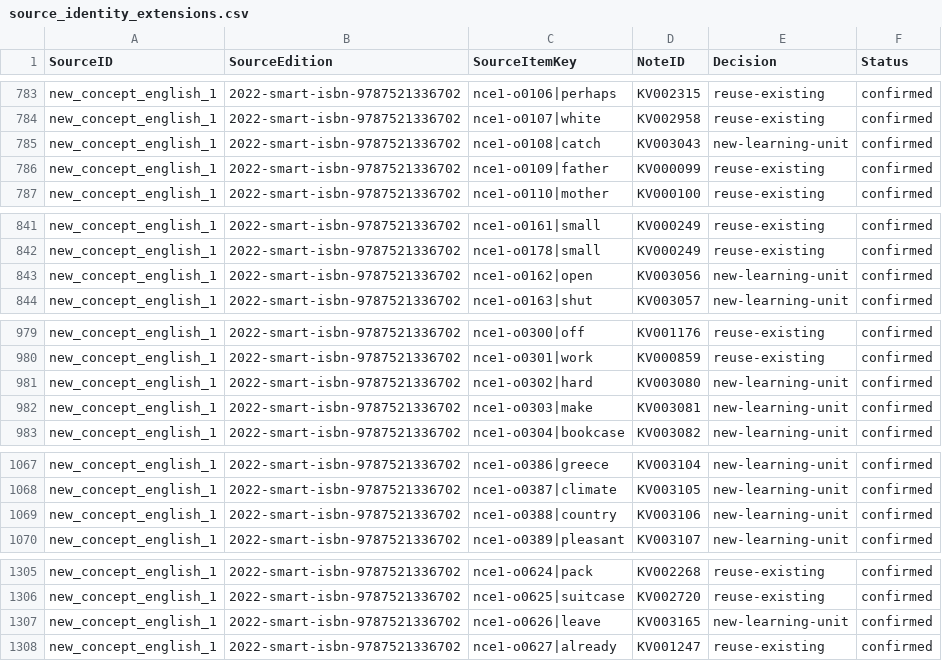
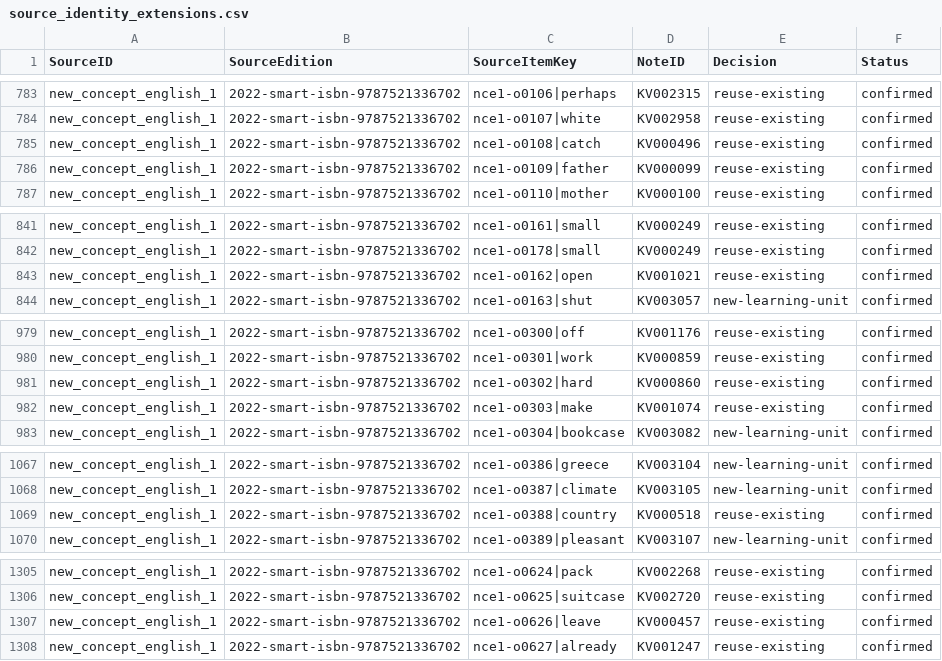
Before and after one commit to whisper-wind17/English, a CSV file: anki/klose/master/source_identity_extensions.csv, drawn as a sheet; only a part is shown, gaps mark what is left out.

Commit message:
remap corrected NCE1 occurrences to older stable notes

```diff
--- a/anki/klose/master/source_identity_extensions.csv
+++ b/anki/klose/master/source_identity_extensions.csv
@@ -784,3 +784,3 @@ new_concept_english_1,2022-smart-isbn-9787521336702,nce1-o0106|perhaps,KV002315,
 new_concept_english_1,2022-smart-isbn-9787521336702,nce1-o0107|white,KV002958,reuse-existing,confirmed
-new_concept_english_1,2022-smart-isbn-9787521336702,nce1-o0108|catch,KV003043,new-learning-unit,confirmed
+new_concept_english_1,2022-smart-isbn-9787521336702,nce1-o0108|catch,KV000496,reuse-existing,confirmed
 new_concept_english_1,2022-smart-isbn-9787521336702,nce1-o0109|father,KV000099,reuse-existing,confirmed
@@ -842,3 +842,3 @@ new_concept_english_1,2022-smart-isbn-9787521336702,nce1-o0161|small,KV000249,re
 new_concept_english_1,2022-smart-isbn-9787521336702,nce1-o0178|small,KV000249,reuse-existing,confirmed
-new_concept_english_1,2022-smart-isbn-9787521336702,nce1-o0162|open,KV003056,new-learning-unit,confirmed
+new_concept_english_1,2022-smart-isbn-9787521336702,nce1-o0162|open,KV001021,reuse-existing,confirmed
 new_concept_english_1,2022-smart-isbn-9787521336702,nce1-o0163|shut,KV003057,new-learning-unit,confirmed
@@ -980,4 +980,4 @@ new_concept_english_1,2022-smart-isbn-9787521336702,nce1-o0300|off,KV001176,reus
 new_concept_english_1,2022-smart-isbn-9787521336702,nce1-o0301|work,KV000859,reuse-existing,confirmed
-new_concept_english_1,2022-smart-isbn-9787521336702,nce1-o0302|hard,KV003080,new-learning-unit,confirmed
-new_concept_english_1,2022-smart-isbn-9787521336702,nce1-o0303|make,KV003081,new-learning-unit,confirmed
+new_concept_english_1,2022-smart-isbn-9787521336702,nce1-o0302|hard,KV000860,reuse-existing,confirmed
+new_concept_english_1,2022-smart-isbn-9787521336702,nce1-o0303|make,KV001074,reuse-existing,confirmed
 new_concept_english_1,2022-smart-isbn-9787521336702,nce1-o0304|bookcase,KV003082,new-learning-unit,confirmed
@@ -1068,3 +1068,3 @@ new_concept_english_1,2022-smart-isbn-9787521336702,nce1-o0386|greece,KV003104,n
 new_concept_english_1,2022-smart-isbn-9787521336702,nce1-o0387|climate,KV003105,new-learning-unit,confirmed
-new_concept_english_1,2022-smart-isbn-9787521336702,nce1-o0388|country,KV003106,new-learning-unit,confirmed
+new_concept_english_1,2022-smart-isbn-9787521336702,nce1-o0388|country,KV000518,reuse-existing,confirmed
 new_concept_english_1,2022-smart-isbn-9787521336702,nce1-o0389|pleasant,KV003107,new-learning-unit,confirmed
@@ -1306,3 +1306,3 @@ new_concept_english_1,2022-smart-isbn-9787521336702,nce1-o0624|pack,KV002268,reu
 new_concept_english_1,2022-smart-isbn-9787521336702,nce1-o0625|suitcase,KV002720,reuse-existing,confirmed
-new_concept_english_1,2022-smart-isbn-9787521336702,nce1-o0626|leave,KV003165,new-learning-unit,confirmed
+new_concept_english_1,2022-smart-isbn-9787521336702,nce1-o0626|leave,KV000457,reuse-existing,confirmed
 new_concept_english_1,2022-smart-isbn-9787521336702,nce1-o0627|already,KV001247,reuse-existing,confirmed
```
